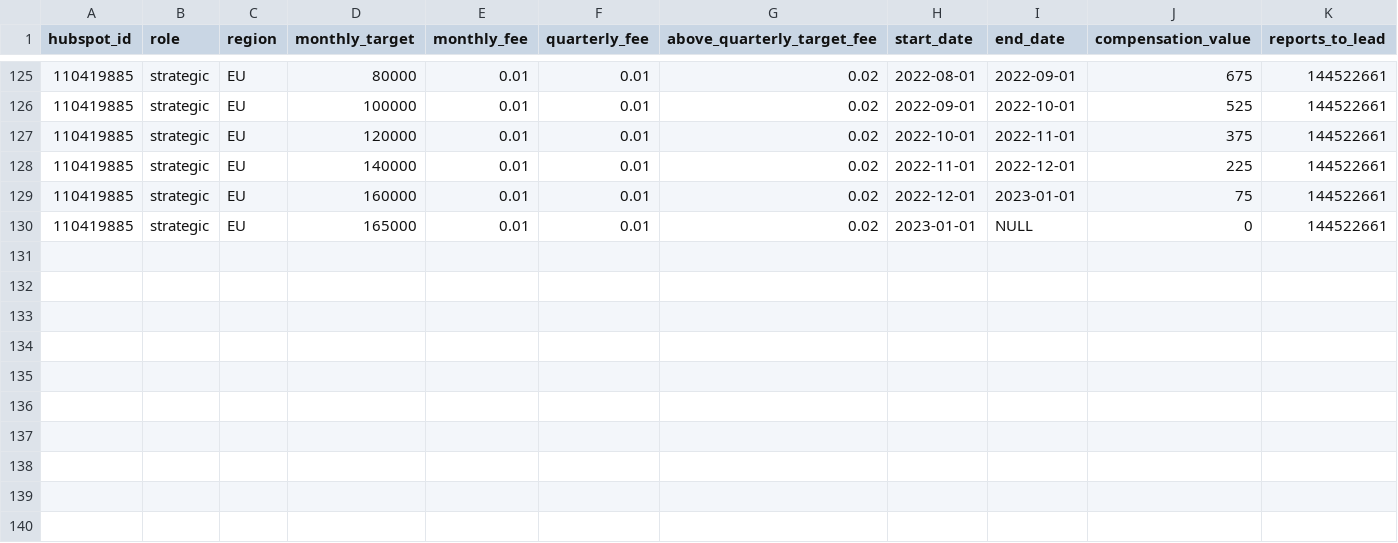
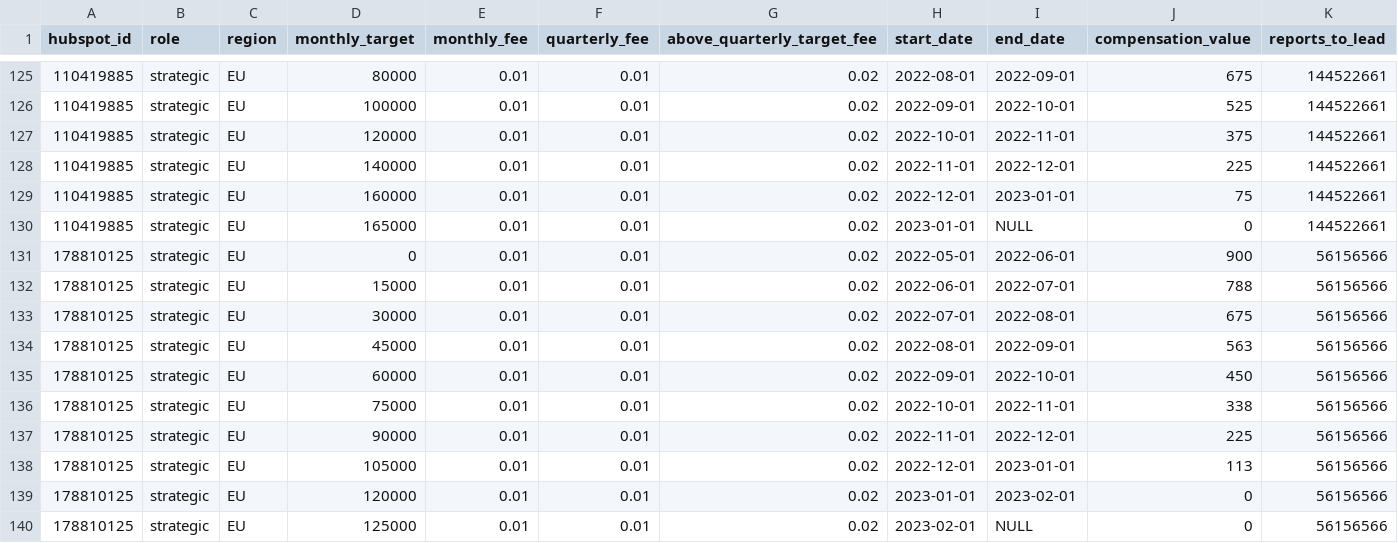
Before and after one commit to 3DHubs/dbt-core-network, a CSV file: seeds/seed_sales_targets.csv, drawn as a sheet; only a part is shown, gaps mark what is left out.

```diff
--- a/seeds/seed_sales_targets.csv
+++ b/seeds/seed_sales_targets.csv
@@ -130 +130,11 @@ hubspot_id,role,region,monthly_target,monthly_fee,quarterly_fee,above_quarterly_
 110419885,strategic,EU,165000,0.01,0.01,0.02,2023-01-01,NULL,0,144522661
+178810125,strategic,EU,0,0.01,0.01,0.02,2022-05-01,2022-06-01,900,56156566
+178810125,strategic,EU,15000,0.01,0.01,0.02,2022-06-01,2022-07-01,788,56156566
+178810125,strategic,EU,30000,0.01,0.01,0.02,2022-07-01,2022-08-01,675,56156566
+178810125,strategic,EU,45000,0.01,0.01,0.02,2022-08-01,2022-09-01,563,56156566
+178810125,strategic,EU,60000,0.01,0.01,0.02,2022-09-01,2022-10-01,450,56156566
+178810125,strategic,EU,75000,0.01,0.01,0.02,2022-10-01,2022-11-01,338,56156566
+178810125,strategic,EU,90000,0.01,0.01,0.02,2022-11-01,2022-12-01,225,56156566
+178810125,strategic,EU,105000,0.01,0.01,0.02,2022-12-01,2023-01-01,113,56156566
+178810125,strategic,EU,120000,0.01,0.01,0.02,2023-01-01,2023-02-01,0,56156566
+178810125,strategic,EU,125000,0.01,0.01,0.02,2023-02-01,NULL,0,56156566
```
Also changed, not shown: 3 other files.
